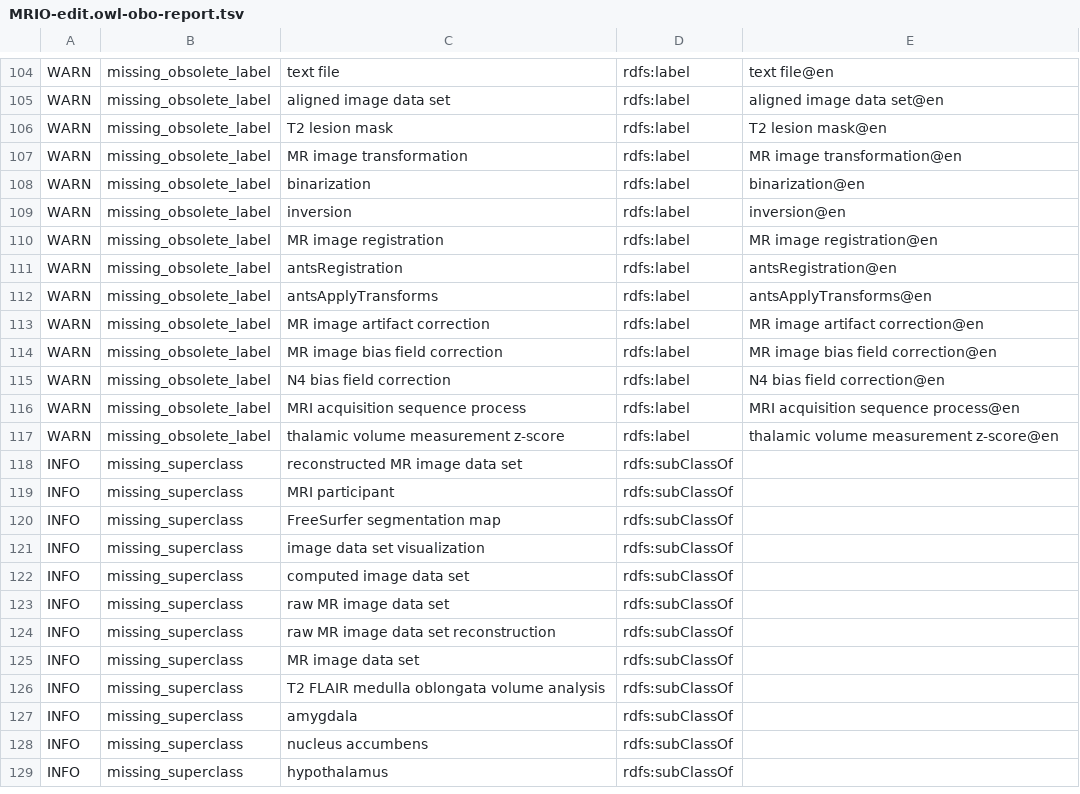
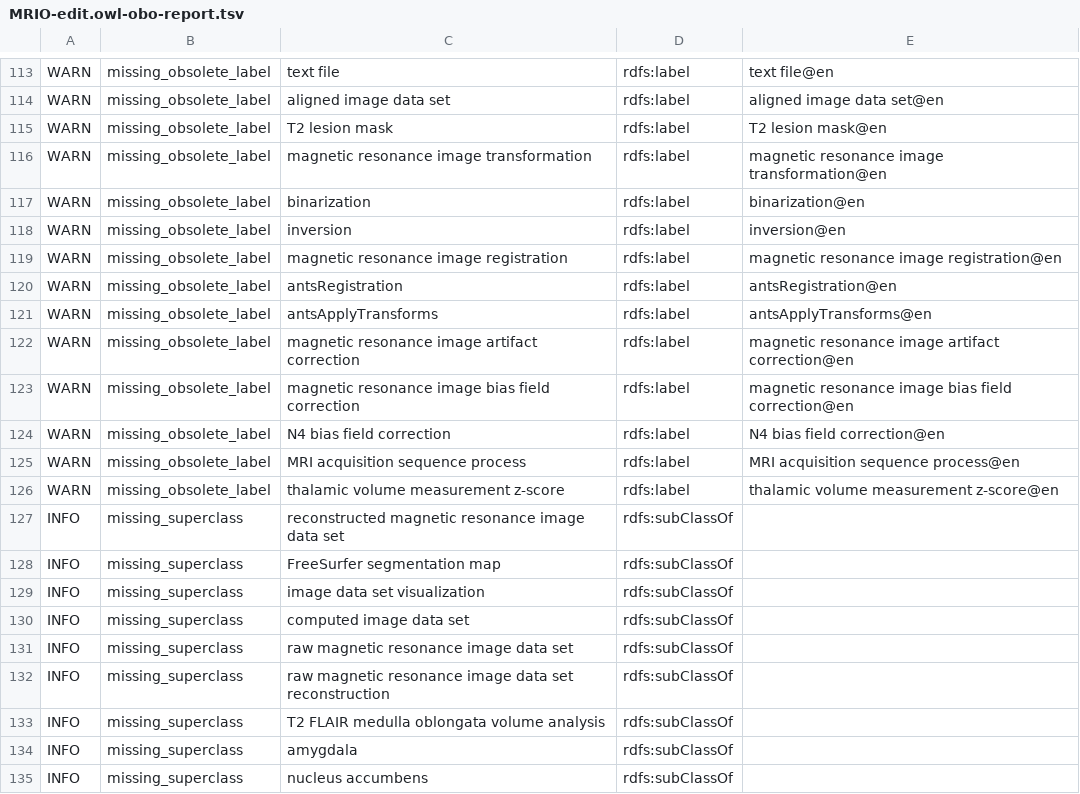
Before and after one commit to Buffalo-Ontology-Group/MRI_Ontology, a TSV file: src/ontology/reports/MRIO-edit.owl-obo-report.tsv, drawn as a sheet; only a part is shown, gaps mark what is left out; the shorter side is filled out with more unchanged rows; the diff covers the shown part only.

```diff
--- a/src/ontology/reports/MRIO-edit.owl-obo-report.tsv
+++ b/src/ontology/reports/MRIO-edit.owl-obo-report.tsv
@@ -106,10 +115,10 @@ WARN	missing_obsolete_label	aligned image data set	rdfs:label	aligned image data
 WARN	missing_obsolete_label	T2 lesion mask	rdfs:label	T2 lesion mask@en
-WARN	missing_obsolete_label	MR image transformation	rdfs:label	MR image transformation@en
+WARN	missing_obsolete_label	magnetic resonance image transformation	rdfs:label	magnetic resonance image transformation@en
 WARN	missing_obsolete_label	binarization	rdfs:label	binarization@en
 WARN	missing_obsolete_label	inversion	rdfs:label	inversion@en
-WARN	missing_obsolete_label	MR image registration	rdfs:label	MR image registration@en
+WARN	missing_obsolete_label	magnetic resonance image registration	rdfs:label	magnetic resonance image registration@en
 WARN	missing_obsolete_label	antsRegistration	rdfs:label	antsRegistration@en
 WARN	missing_obsolete_label	antsApplyTransforms	rdfs:label	antsApplyTransforms@en
-WARN	missing_obsolete_label	MR image artifact correction	rdfs:label	MR image artifact correction@en
-WARN	missing_obsolete_label	MR image bias field correction	rdfs:label	MR image bias field correction@en
+WARN	missing_obsolete_label	magnetic resonance image artifact correction	rdfs:label	magnetic resonance image artifact correction@en
+WARN	missing_obsolete_label	magnetic resonance image bias field correction	rdfs:label	magnetic resonance image bias field correction@en
 WARN	missing_obsolete_label	N4 bias field correction	rdfs:label	N4 bias field correction@en
@@ -117,4 +126,3 @@ WARN	missing_obsolete_label	MRI acquisition sequence process	rdfs:label	MRI acqu
 WARN	missing_obsolete_label	thalamic volume measurement z-score	rdfs:label	thalamic volume measurement z-score@en
-INFO	missing_superclass	reconstructed MR image data set	rdfs:subClassOf	
-INFO	missing_superclass	MRI participant	rdfs:subClassOf	
+INFO	missing_superclass	reconstructed magnetic resonance image data set	rdfs:subClassOf	
 INFO	missing_superclass	FreeSurfer segmentation map	rdfs:subClassOf	
@@ -122,5 +130,4 @@ INFO	missing_superclass	image data set visualization	rdfs:subClassOf
 INFO	missing_superclass	computed image data set	rdfs:subClassOf	
-INFO	missing_superclass	raw MR image data set	rdfs:subClassOf	
-INFO	missing_superclass	raw MR image data set reconstruction	rdfs:subClassOf	
-INFO	missing_superclass	MR image data set	rdfs:subClassOf	
+INFO	missing_superclass	raw magnetic resonance image data set	rdfs:subClassOf	
+INFO	missing_superclass	raw magnetic resonance image data set reconstruction	rdfs:subClassOf	
 INFO	missing_superclass	T2 FLAIR medulla oblongata volume analysis	rdfs:subClassOf	
```
Also changed, not shown: 9 added rows and 4 edited cells elsewhere in this file, src/ontology/reports/basic-report.tsv, src/ontology/reports/edges.tsv, 4 other files.
